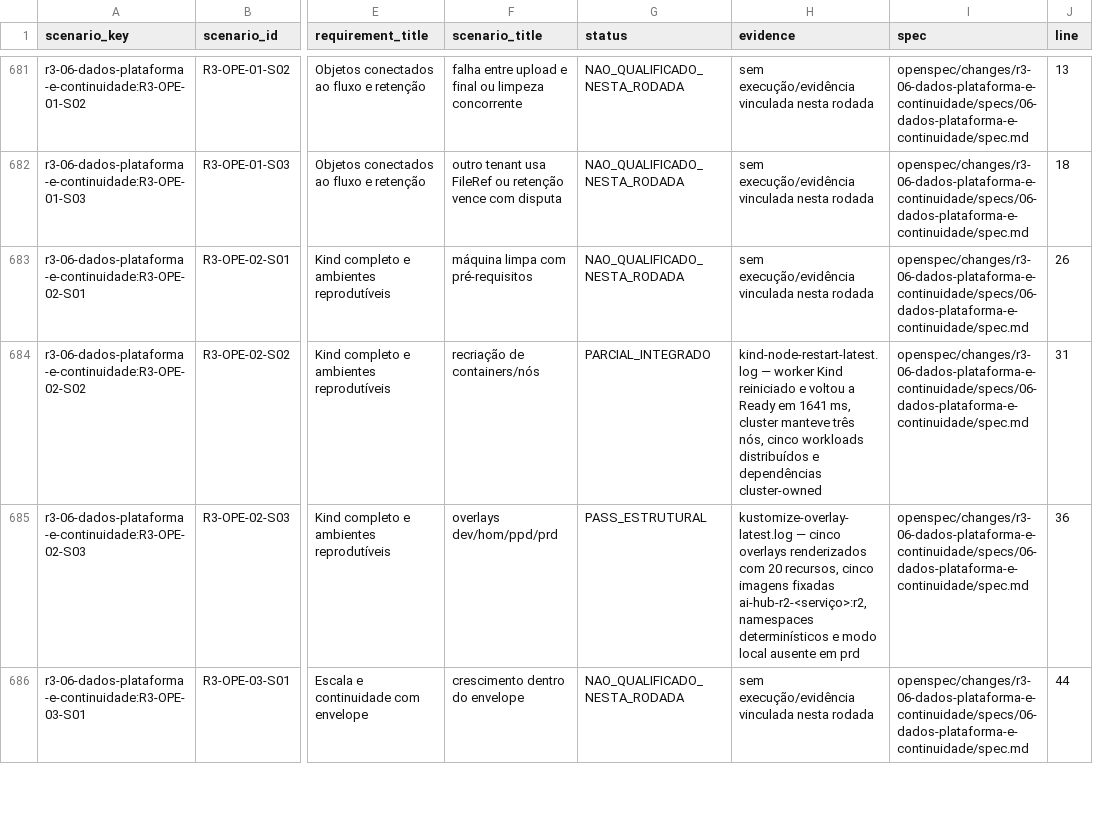
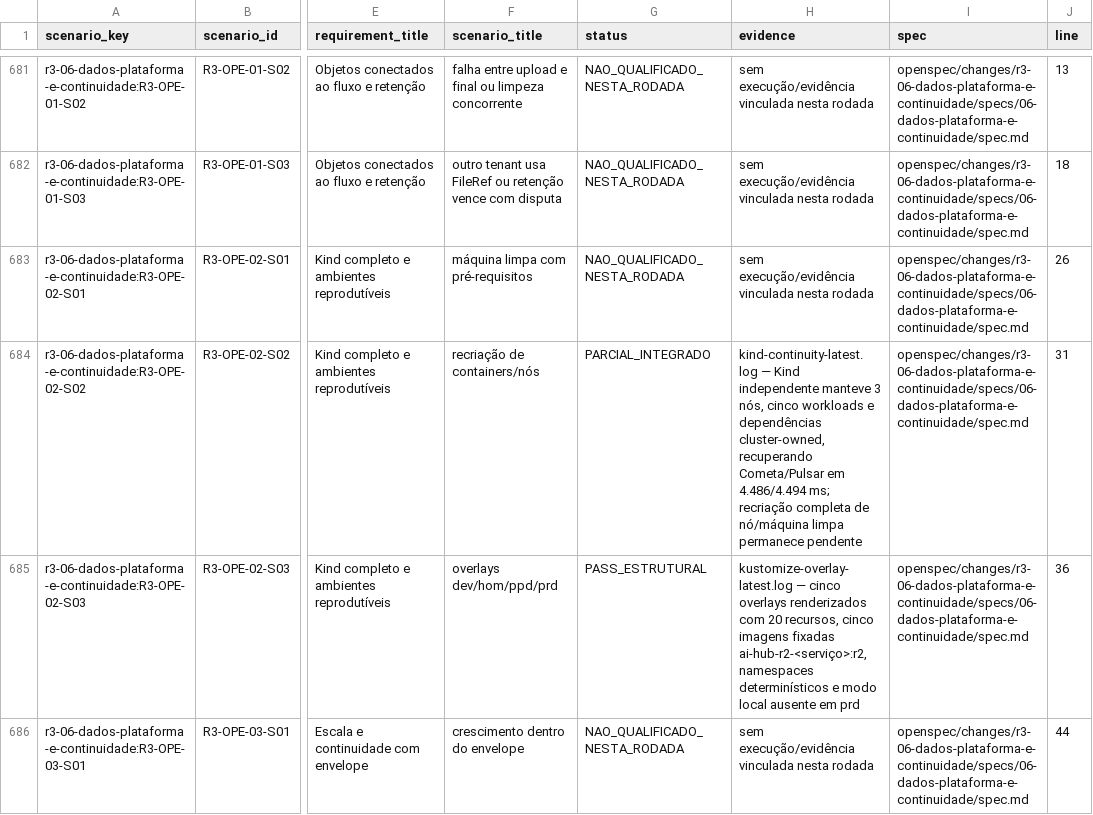
Before and after one commit to leandroclf/ai-hub, a CSV file: docs/reviews/2026-09-09-r4/implementation/RESULT-MATRIX-732-CENARIOS.csv, drawn as a sheet; only a part is shown, gaps mark what is left out; the diff covers the shown part only; the diff names each change by its address in the sheet, - before the commit and + after, or states it on an @@ line.

Commit message:
test(continuidade): requalifica Compose e Kind independentes
Contexto: o gate de continuidade encontrou réplicas Kind em CrashLoopBackOff por um Job de migração stale sem capacity_domains no banco efêmero. O bootstrap independente foi reexecutado com as imagens atuais e o Job de migração foi recriado.

Impacto: Compose preservou 713 protocolos e o catálogo na recriação do Atlas; Kind passou com três nós, cinco workloads, dependências cluster-owned e recuperação de Cometa/Pulsar em 4.486/4.494 ms. Os limites de laboratório, carga prolongada, máquina limpa e HA regional continuam explícitos.

```diff
--- a/docs/reviews/2026-09-09-r4/implementation/RESULT-MATRIX-732-CENARIOS.csv
+++ b/docs/reviews/2026-09-09-r4/implementation/RESULT-MATRIX-732-CENARIOS.csv
-H684 (evidence): kind-node-restart-latest.log — worker Kind reiniciado e voltou a Ready em 1641 ms, cluster manteve três nós, cinco workloads distribuídos e dependências cluster-owned
+H684 (evidence): kind-continuity-latest.log — Kind independente manteve 3 nós, cinco workloads e dependências cluster-owned, recuperando Cometa/Pulsar em 4.486/4.494 ms; recriação completa de nó/máquina limpa permanece pendente
```
Also changed, not shown: 1 edited cell elsewhere in this file, docs/reviews/2026-09-09-r4/implementation/REQUIREMENTS_STATUS.csv, docs/reviews/2026-09-09-r4/implementation/SCENARIO_RESULTS.csv, 6 other files.
